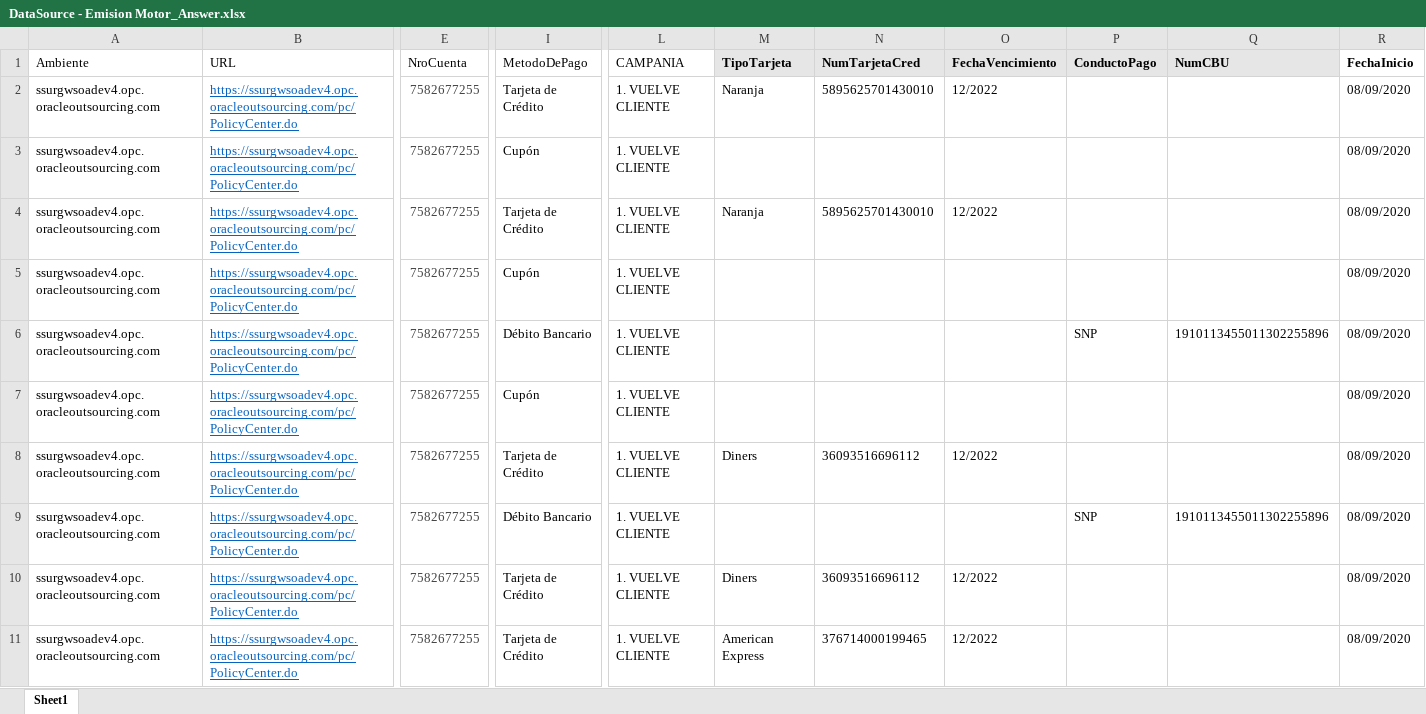
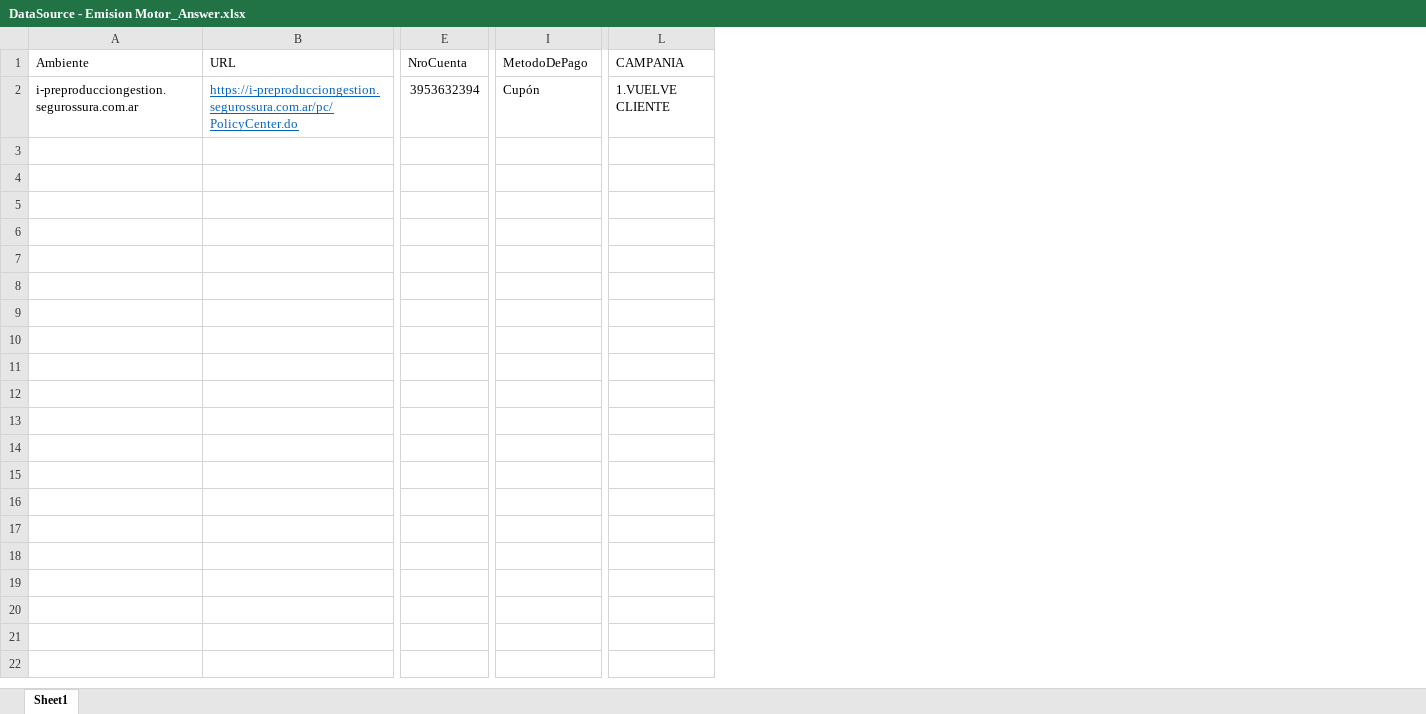
Before and after one commit to suraranorex/sura, an Excel workbook: DataSource/DataSource - Emision Motor_Answer.xlsx, sheet Sheet1, drawn as a sheet; only a part is shown, gaps mark what is left out; values as stored, in another font and other column widths than the file's, no borders; removed rows and columns are numbered as before the commit, all else as after; rows hold the shown columns only; the diff covers the shown part only; the diff names each change by its address in the sheet, - before the commit and + after, or states it on an @@ line.

```diff
--- a/DataSource/DataSource - Emision Motor_Answer.xlsx (sheet Sheet1)
+++ b/DataSource/DataSource - Emision Motor_Answer.xlsx (sheet Sheet1)
-column M (TipoTarjeta), row 8: Diners
-column N (NumTarjetaCred), row 8: 36093516696112
-column O (FechaVencimiento), row 8: 12/2022
-column P (ConductoPago), empty
-column Q (NumCBU), empty
-column R (FechaInicio), row 8: 08/09/2020
-row 2: ssurgwsoadev4.opc.oracleoutsourcing.com | https://ssurgwsoadev4.opc.oracleoutsourcing.com/pc/PolicyCenter.do | 7582677255 | Tarjeta de Crédito | 1. VUELVE CLIENTE | Naranja | 5895625701430010 | 12/2022 |  |  | 08/09/2020
-row 3: ssurgwsoadev4.opc.oracleoutsourcing.com | https://ssurgwsoadev4.opc.oracleoutsourcing.com/pc/PolicyCenter.do | 7582677255 | Cupón | 1. VUELVE CLIENTE |  |  |  |  |  | 08/09/2020
-row 4: ssurgwsoadev4.opc.oracleoutsourcing.com | https://ssurgwsoadev4.opc.oracleoutsourcing.com/pc/PolicyCenter.do | 7582677255 | Tarjeta de Crédito | 1. VUELVE CLIENTE | Naranja | 5895625701430010 | 12/2022 |  |  | 08/09/2020
-row 5: ssurgwsoadev4.opc.oracleoutsourcing.com | https://ssurgwsoadev4.opc.oracleoutsourcing.com/pc/PolicyCenter.do | 7582677255 | Cupón | 1. VUELVE CLIENTE |  |  |  |  |  | 08/09/2020
-row 6: ssurgwsoadev4.opc.oracleoutsourcing.com | https://ssurgwsoadev4.opc.oracleoutsourcing.com/pc/PolicyCenter.do | 7582677255 | Débito Bancario | 1. VUELVE CLIENTE |  |  |  | SNP | 1910113455011302255896 | 08/09/2020
-row 7: ssurgwsoadev4.opc.oracleoutsourcing.com | https://ssurgwsoadev4.opc.oracleoutsourcing.com/pc/PolicyCenter.do | 7582677255 | Cupón | 1. VUELVE CLIENTE |  |  |  |  |  | 08/09/2020
-A2 (Ambiente): ssurgwsoadev4.opc.oracleoutsourcing.com
+A2 (Ambiente): i-preproducciongestion.segurossura.com.ar
-B2 (URL): https://ssurgwsoadev4.opc.oracleoutsourcing.com/pc/PolicyCenter.do
+B2 (URL): https://i-preproducciongestion.segurossura.com.ar/pc/PolicyCenter.do
-E2 (NroCuenta): 7582677255
+E2 (NroCuenta): 3953632394
-E2 text colour: #444444
+E2 text colour: black
-I2 (MetodoDePago): Tarjeta de Crédito
+I2 (MetodoDePago): Cupón
-L2 (CAMPANIA): 1. VUELVE CLIENTE
+L2 (CAMPANIA): 1.VUELVE CLIENTE
-row 9: ssurgwsoadev4.opc.oracleoutsourcing.com | https://ssurgwsoadev4.opc.oracleoutsourcing.com/pc/PolicyCenter.do | 7582677255 | Débito Bancario | 1. VUELVE CLIENTE |  |  |  | SNP | 1910113455011302255896 | 08/09/2020
-row 10: ssurgwsoadev4.opc.oracleoutsourcing.com | https://ssurgwsoadev4.opc.oracleoutsourcing.com/pc/PolicyCenter.do | 7582677255 | Tarjeta de Crédito | 1. VUELVE CLIENTE | Diners | 36093516696112 | 12/2022 |  |  | 08/09/2020
-row 11: ssurgwsoadev4.opc.oracleoutsourcing.com | https://ssurgwsoadev4.opc.oracleoutsourcing.com/pc/PolicyCenter.do | 7582677255 | Tarjeta de Crédito | 1. VUELVE CLIENTE | American Express | 376714000199465 | 12/2022 |  |  | 08/09/2020
```
Also changed, not shown: 5 edited cells elsewhere in this sheet, DataSource/DataSource - Emision AP No Enlatada.xlsx, DataSource/DataSource - Emision Hogar Enlatada.xlsx, 45 other files.
